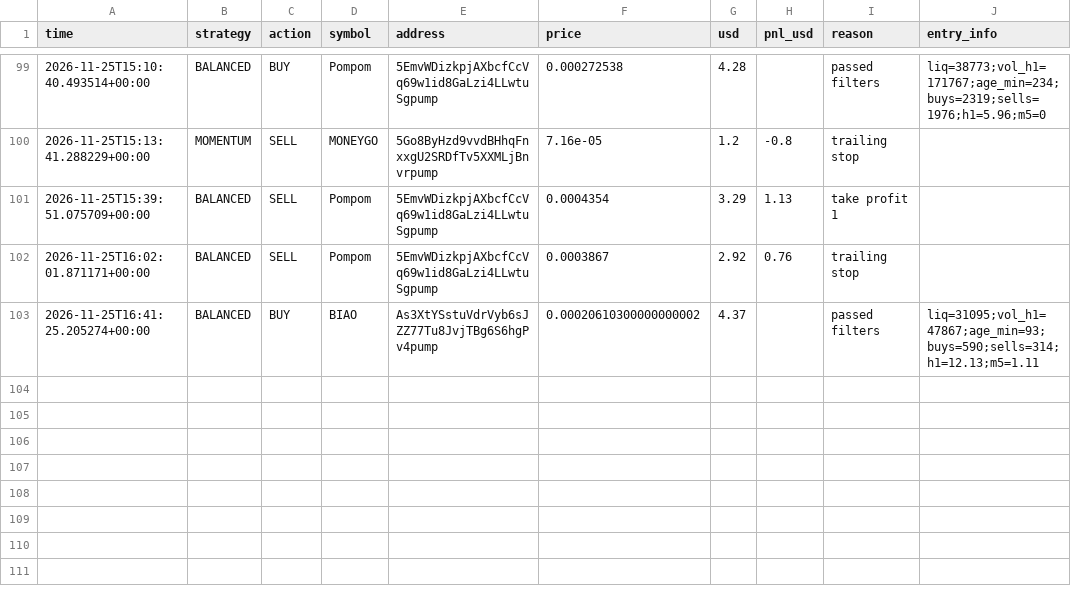
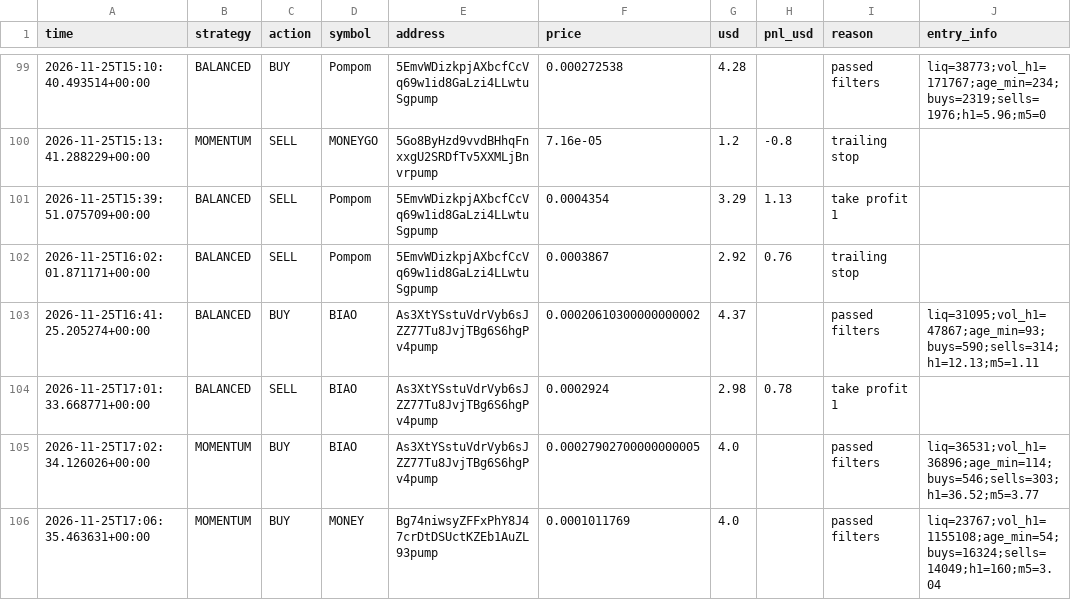
Before and after one commit to fahimkhayam75-test/C-testing, a CSV file: trades_v3.csv, drawn as a sheet; only a part is shown, gaps mark what is left out.

```diff
--- a/trades_v3.csv
+++ b/trades_v3.csv
@@ -103 +103,4 @@ time,strategy,action,symbol,address,price,usd,pnl_usd,reason,entry_info
 2026-11-25T16:41:25.205274+00:00,BALANCED,BUY,BIAO,As3XtYSstuVdrVyb6sJZZ77Tu8JvjTBg6S6hgPv4pump,0.00020610300000000002,4.37,,passed filters,liq=31095;vol_h1=47867;age_min=93;buys=590;sells=314;h1=12.13;m5=1.11
+2026-11-25T17:01:33.668771+00:00,BALANCED,SELL,BIAO,As3XtYSstuVdrVyb6sJZZ77Tu8JvjTBg6S6hgPv4pump,0.0002924,2.98,0.78,take profit 1,
+2026-11-25T17:02:34.126026+00:00,MOMENTUM,BUY,BIAO,As3XtYSstuVdrVyb6sJZZ77Tu8JvjTBg6S6hgPv4pump,0.00027902700000000005,4.0,,passed filters,liq=36531;vol_h1=36896;age_min=114;buys=546;sells=303;h1=36.52;m5=3.77
+2026-11-25T17:06:35.463631+00:00,MOMENTUM,BUY,MONEY,Bg74niwsyZFFxPhY8J47crDtDSUctKZEb1AuZL93pump,0.0001011769,4.0,,passed filters,liq=23767;vol_h1=1155108;age_min=54;buys=16324;sells=14049;h1=160;m5=3.04
```
Also changed, not shown: 2 other files.
